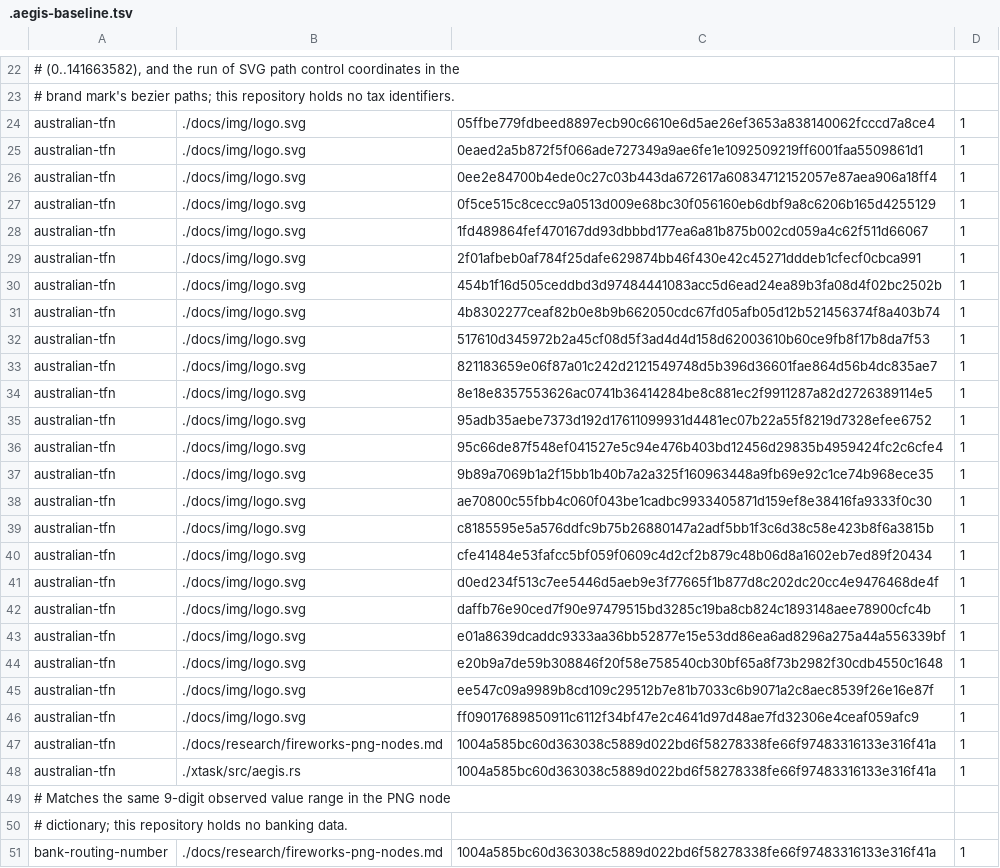
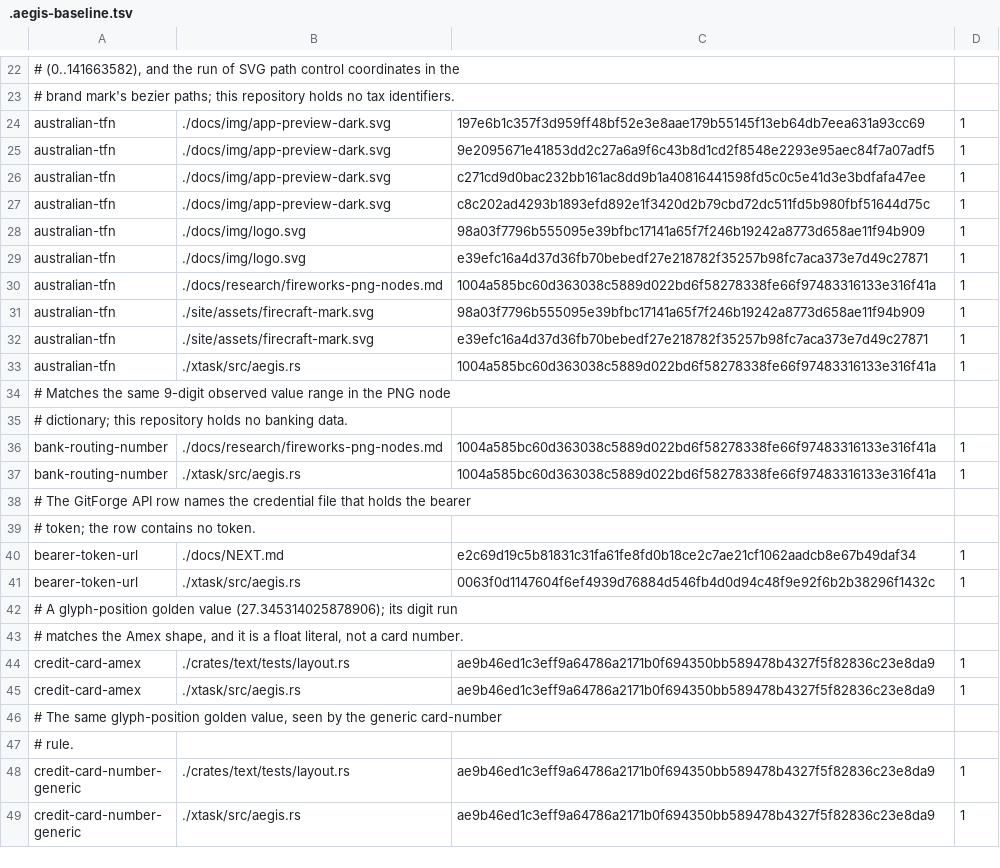
Before and after one commit to aliasfoxkde/FireCraft, a TSV file: .aegis-baseline.tsv, drawn as a sheet; only a part is shown, gaps mark what is left out; the shorter side is filled out with more unchanged rows.

Commit message:
chore(aegis): re-bless the baseline for the new mark
The brand swap retired the old fox mark's rows and added the flame
mark's and the preview graphic's. Every added key is the same
adjudicated false positive as before: the australian-tfn rule reading
a run of SVG path coordinates as a tax file number.

```diff
--- a/.aegis-baseline.tsv
+++ b/.aegis-baseline.tsv
@@ -23,26 +23,11 @@
 # brand mark's bezier paths; this repository holds no tax identifiers.
-australian-tfn	./docs/img/logo.svg	05ffbe779fdbeed8897ecb90c6610e6d5ae26ef3653a838140062fcccd7a8ce4	1
-australian-tfn	./docs/img/logo.svg	0eaed2a5b872f5f066ade727349a9ae6fe1e1092509219ff6001faa5509861d1	1
-australian-tfn	./docs/img/logo.svg	0ee2e84700b4ede0c27c03b443da672617a60834712152057e87aea906a18ff4	1
-australian-tfn	./docs/img/logo.svg	0f5ce515c8cecc9a0513d009e68bc30f056160eb6dbf9a8c6206b165d4255129	1
-australian-tfn	./docs/img/logo.svg	1fd489864fef470167dd93dbbbd177ea6a81b875b002cd059a4c62f511d66067	1
-australian-tfn	./docs/img/logo.svg	2f01afbeb0af784f25dafe629874bb46f430e42c45271dddeb1cfecf0cbca991	1
-australian-tfn	./docs/img/logo.svg	454b1f16d505ceddbd3d97484441083acc5d6ead24ea89b3fa08d4f02bc2502b	1
-australian-tfn	./docs/img/logo.svg	4b8302277ceaf82b0e8b9b662050cdc67fd05afb05d12b521456374f8a403b74	1
-australian-tfn	./docs/img/logo.svg	517610d345972b2a45cf08d5f3ad4d4d158d62003610b60ce9fb8f17b8da7f53	1
-australian-tfn	./docs/img/logo.svg	821183659e06f87a01c242d2121549748d5b396d36601fae864d56b4dc835ae7	1
-australian-tfn	./docs/img/logo.svg	8e18e8357553626ac0741b36414284be8c881ec2f9911287a82d2726389114e5	1
-australian-tfn	./docs/img/logo.svg	95adb35aebe7373d192d17611099931d4481ec07b22a55f8219d7328efee6752	1
-australian-tfn	./docs/img/logo.svg	95c66de87f548ef041527e5c94e476b403bd12456d29835b4959424fc2c6cfe4	1
-australian-tfn	./docs/img/logo.svg	9b89a7069b1a2f15bb1b40b7a2a325f160963448a9fb69e92c1ce74b968ece35	1
-australian-tfn	./docs/img/logo.svg	ae70800c55fbb4c060f043be1cadbc9933405871d159ef8e38416fa9333f0c30	1
-australian-tfn	./docs/img/logo.svg	c8185595e5a576ddfc9b75b26880147a2adf5bb1f3c6d38c58e423b8f6a3815b	1
-australian-tfn	./docs/img/logo.svg	cfe41484e53fafcc5bf059f0609c4d2cf2b879c48b06d8a1602eb7ed89f20434	1
-australian-tfn	./docs/img/logo.svg	d0ed234f513c7ee5446d5aeb9e3f77665f1b877d8c202dc20cc4e9476468de4f	1
-australian-tfn	./docs/img/logo.svg	daffb76e90ced7f90e97479515bd3285c19ba8cb824c1893148aee78900cfc4b	1
-australian-tfn	./docs/img/logo.svg	e01a8639dcaddc9333aa36bb52877e15e53dd86ea6ad8296a275a44a556339bf	1
-australian-tfn	./docs/img/logo.svg	e20b9a7de59b308846f20f58e758540cb30bf65a8f73b2982f30cdb4550c1648	1
-australian-tfn	./docs/img/logo.svg	ee547c09a9989b8cd109c29512b7e81b7033c6b9071a2c8aec8539f26e16e87f	1
-australian-tfn	./docs/img/logo.svg	ff09017689850911c6112f34bf47e2c4641d97d48ae7fd32306e4ceaf059afc9	1
+australian-tfn	./docs/img/app-preview-dark.svg	197e6b1c357f3d959ff48bf52e3e8aae179b55145f13eb64db7eea631a93cc69	1
+australian-tfn	./docs/img/app-preview-dark.svg	9e2095671e41853dd2c27a6a9f6c43b8d1cd2f8548e2293e95aec84f7a07adf5	1
+australian-tfn	./docs/img/app-preview-dark.svg	c271cd9d0bac232bb161ac8dd9b1a40816441598fd5c0c5e41d3e3bdfafa47ee	1
+australian-tfn	./docs/img/app-preview-dark.svg	c8c202ad4293b1893efd892e1f3420d2b79cbd72dc511fd5b980fbf51644d75c	1
+australian-tfn	./docs/img/logo.svg	98a03f7796b555095e39bfbc17141a65f7f246b19242a8773d658ae11f94b909	1
+australian-tfn	./docs/img/logo.svg	e39efc16a4d37d36fb70bebedf27e218782f35257b98fc7aca373e7d49c27871	1
 australian-tfn	./docs/research/fireworks-png-nodes.md	1004a585bc60d363038c5889d022bd6f58278338fe66f97483316133e316f41a	1
+australian-tfn	./site/assets/firecraft-mark.svg	98a03f7796b555095e39bfbc17141a65f7f246b19242a8773d658ae11f94b909	1
+australian-tfn	./site/assets/firecraft-mark.svg	e39efc16a4d37d36fb70bebedf27e218782f35257b98fc7aca373e7d49c27871	1
 australian-tfn	./xtask/src/aegis.rs	1004a585bc60d363038c5889d022bd6f58278338fe66f97483316133e316f41a	1
```
